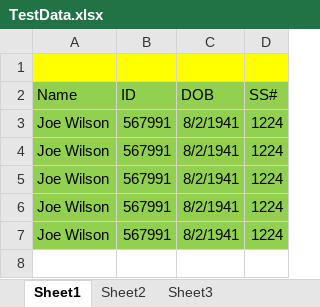
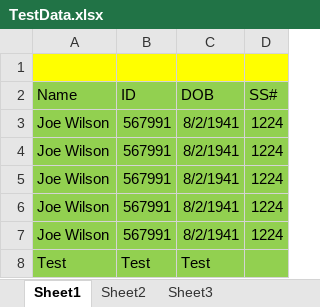
Before and after one commit to jiswindell/AllOctoberRepsK, an Excel workbook: TestData.xlsx, sheet Sheet1, drawn as a sheet; values as stored, in another font and other column widths than the file's, no borders; the diff names each change by its address in the sheet, - before the commit and + after, or states it on an @@ line.

Commit message:
Update TestData.xlsx

```diff
--- a/TestData.xlsx (sheet Sheet1)
+++ b/TestData.xlsx (sheet Sheet1)
+row 8: Test | Test | Test
```
